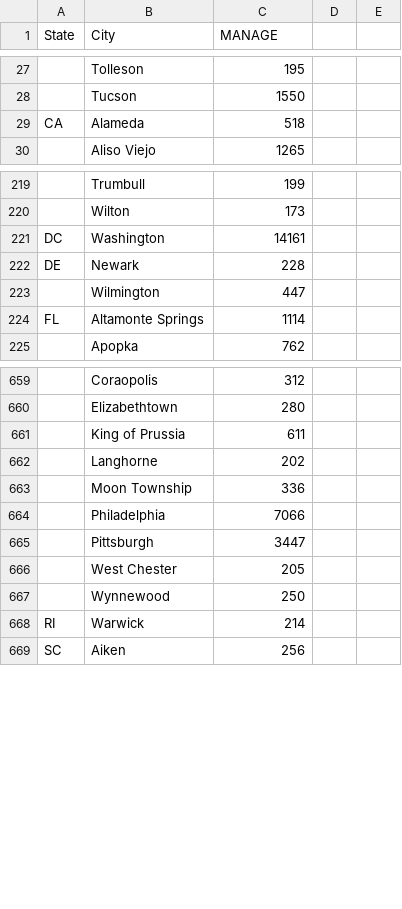
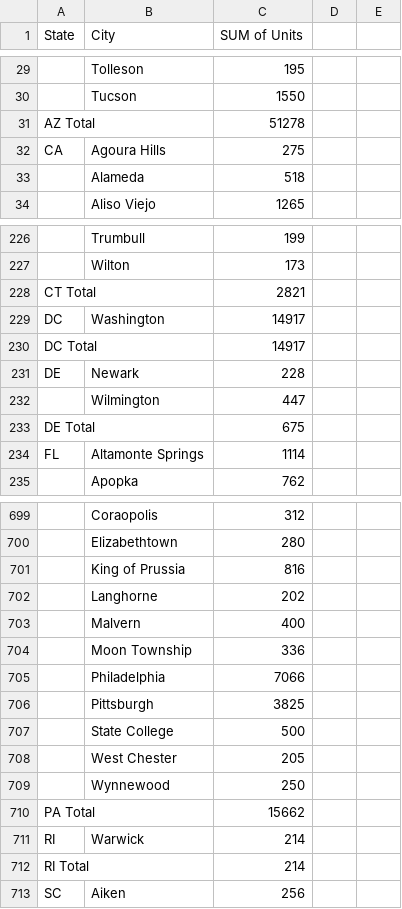
Before and after one commit to guardian/greystar-data, a CSV file: data/greystar_units_city_state.csv, drawn as a sheet; only a part is shown, gaps mark what is left out; addresses are those after the commit; the diff covers the shown part only; the diff names each change by its address in the sheet, - before the commit and + after, or states it on an @@ line.

```diff
--- a/data/greystar_units_city_state.csv
+++ b/data/greystar_units_city_state.csv
-C1: MANAGE
+C1: SUM of Units
+row 31: AZ Total |  | 51278
+row 32: CA | Agoura Hills | 275
-A33 (State): CA
+A33 (State): (empty)
+row 228: CT Total |  | 2821
-C229 (SUM of Units): 14161
+C229 (SUM of Units): 14917
+row 230: DC Total |  | 14917
+row 233: DE Total |  | 675
-C701 (SUM of Units): 611
+C701 (SUM of Units): 816
+row 703:  | Malvern | 400
-C706 (SUM of Units): 3447
+C706 (SUM of Units): 3825
+row 707:  | State College | 500
+row 710: PA Total |  | 15662
+row 712: RI Total |  | 214
```
Also changed, not shown: 43 added rows, 53 removed rows and 34 edited cells elsewhere in this file, 1 other file.
